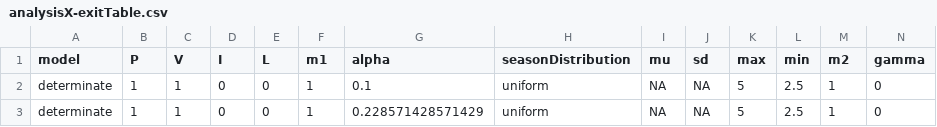
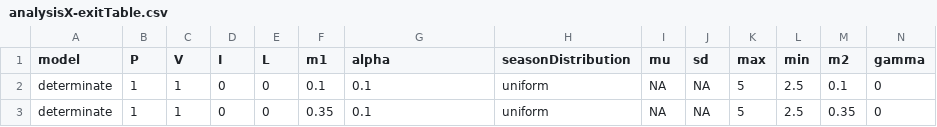
Before and after one commit to gregor-fausto/optimalControlProject, a CSV file: model-scripts/analysisX-exitTable.csv, drawn as a sheet.

```diff
--- a/model-scripts/analysisX-exitTable.csv
+++ b/model-scripts/analysisX-exitTable.csv
@@ -1,3 +1,3 @@
 "model","P","V","I","L","m1","alpha","seasonDistribution","mu","sd","max","min","m2","gamma"
-"determinate",1,1,0,0,1,0.1,"uniform",NA,NA,5,2.5,1,0
-"determinate",1,1,0,0,1,0.228571428571429,"uniform",NA,NA,5,2.5,1,0
+"determinate",1,1,0,0,0.1,0.1,"uniform",NA,NA,5,2.5,0.1,0
+"determinate",1,1,0,0,0.35,0.1,"uniform",NA,NA,5,2.5,0.35,0
```
Also changed, not shown: model-scripts/analysisX-parameterTable.csv, 5 other files.
